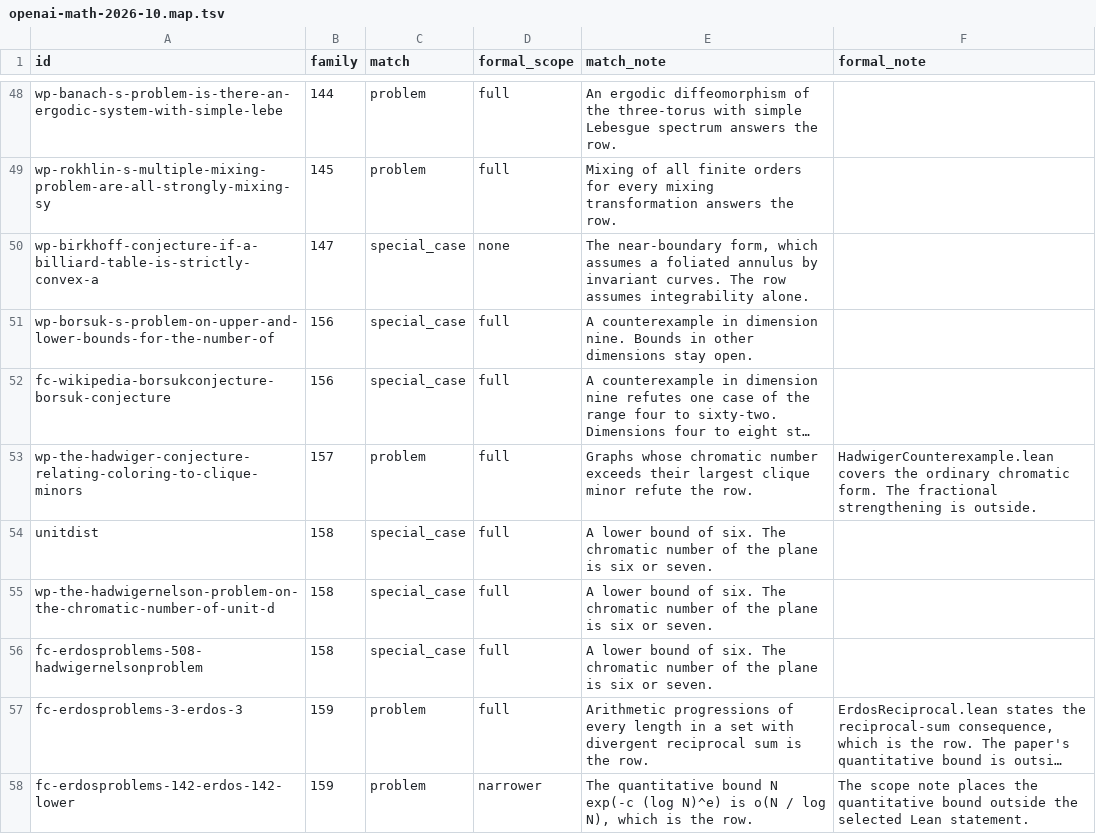
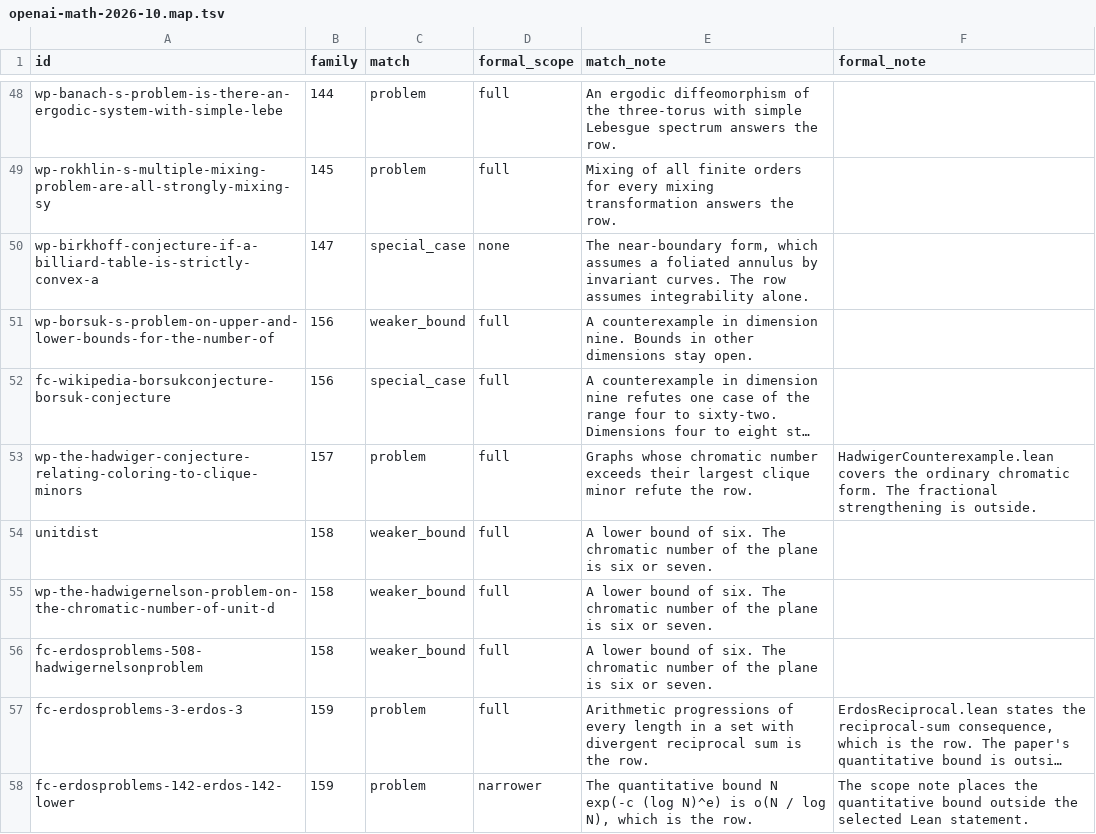
Before and after one commit to bucket-foundation/bucket-foundation, a TSV file: tools/solvability-atlas/claims/openai-math-2026-10.map.tsv, drawn as a sheet; only a part is shown, gaps mark what is left out; long unchanged cells end in …; the diff covers the shown part only; the diff names each change by its address in the sheet, - before the commit and + after, or states it on an @@ line.

```diff
--- a/tools/solvability-atlas/claims/openai-math-2026-10.map.tsv
+++ b/tools/solvability-atlas/claims/openai-math-2026-10.map.tsv
-C51 (match): special_case
+C51 (match): weaker_bound
-C54:C56 (match): special_case
+C54:C56 (match): weaker_bound
```
Also changed, not shown: 12 edited cells elsewhere in this file, 22 other files.
